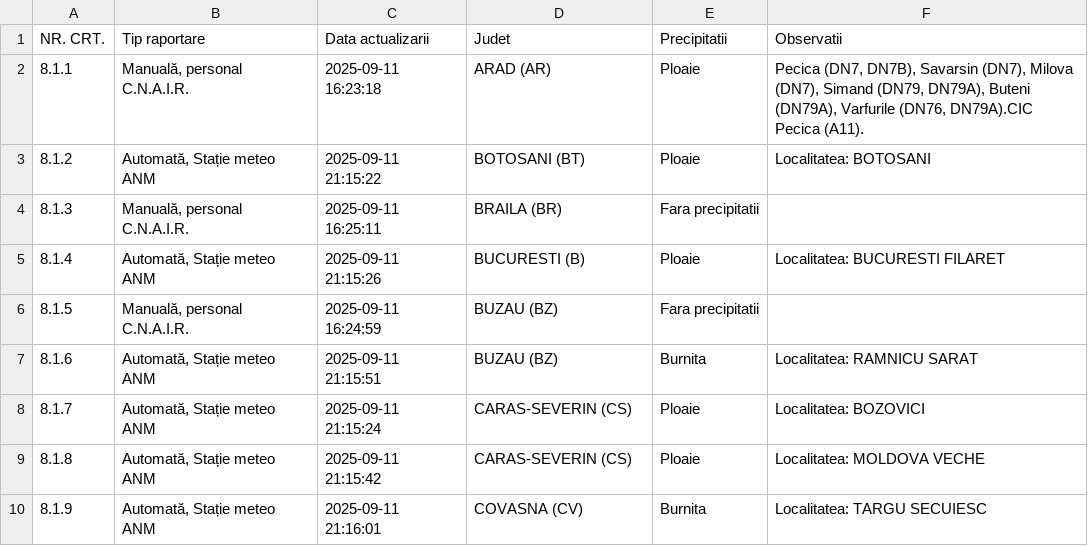
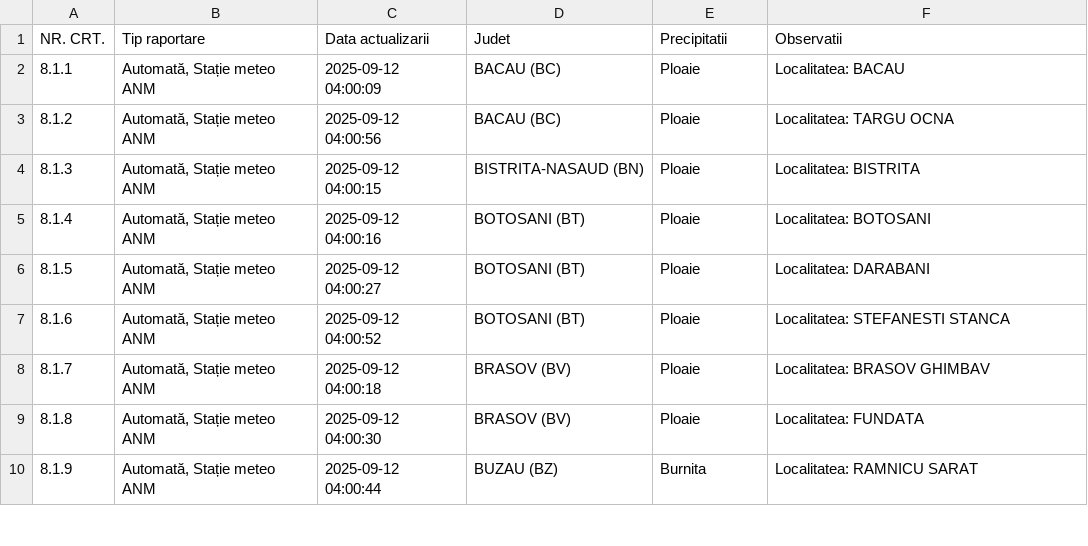
Before and after one commit to gov2-ro/prometeu, a CSV file: data/andnet/csv/meteo.csv, drawn as a sheet; only a part is shown; the diff covers the shown part only.

```diff
--- a/data/andnet/csv/meteo.csv
+++ b/data/andnet/csv/meteo.csv
@@ -1,10 +1,10 @@
 NR. CRT.,Tip raportare,Data actualizarii,Judet,Precipitatii,Observatii
-8.1.1,"Manuală, personal C.N.A.I.R.",2025-09-11 16:23:18,ARAD (AR),Ploaie,"Pecica (DN7, DN7B), Savarsin (DN7), Milova (DN7), Simand (DN79, DN79A), Buteni (DN79A), Varfurile (DN76, DN79A).CIC Pecica (A11)."
-8.1.2,"Automată, Stație meteo ANM",2025-09-11 21:15:22,BOTOSANI (BT),Ploaie,Localitatea: BOTOSANI
-8.1.3,"Manuală, personal C.N.A.I.R.",2025-09-11 16:25:11,BRAILA (BR),Fara precipitatii,
-8.1.4,"Automată, Stație meteo ANM",2025-09-11 21:15:26,BUCURESTI (B),Ploaie,Localitatea: BUCURESTI FILARET
-8.1.5,"Manuală, personal C.N.A.I.R.",2025-09-11 16:24:59,BUZAU (BZ),Fara precipitatii,
-8.1.6,"Automată, Stație meteo ANM",2025-09-11 21:15:51,BUZAU (BZ),Burnita,Localitatea: RAMNICU SARAT
-8.1.7,"Automată, Stație meteo ANM",2025-09-11 21:15:24,CARAS-SEVERIN (CS),Ploaie,Localitatea: BOZOVICI
-8.1.8,"Automată, Stație meteo ANM",2025-09-11 21:15:42,CARAS-SEVERIN (CS),Ploaie,Localitatea: MOLDOVA VECHE
-8.1.9,"Automată, Stație meteo ANM",2025-09-11 21:16:01,COVASNA (CV),Burnita,Localitatea: TARGU SECUIESC
+8.1.1,"Automată, Stație meteo ANM",2025-09-12 04:00:09,BACAU (BC),Ploaie,Localitatea: BACAU
+8.1.2,"Automată, Stație meteo ANM",2025-09-12 04:00:56,BACAU (BC),Ploaie,Localitatea: TARGU OCNA
+8.1.3,"Automată, Stație meteo ANM",2025-09-12 04:00:15,BISTRITA-NASAUD (BN),Ploaie,Localitatea: BISTRITA
+8.1.4,"Automată, Stație meteo ANM",2025-09-12 04:00:16,BOTOSANI (BT),Ploaie,Localitatea: BOTOSANI
+8.1.5,"Automată, Stație meteo ANM",2025-09-12 04:00:27,BOTOSANI (BT),Ploaie,Localitatea: DARABANI
+8.1.6,"Automată, Stație meteo ANM",2025-09-12 04:00:52,BOTOSANI (BT),Ploaie,Localitatea: STEFANESTI STANCA
+8.1.7,"Automată, Stație meteo ANM",2025-09-12 04:00:18,BRASOV (BV),Ploaie,Localitatea: BRASOV GHIMBAV
+8.1.8,"Automată, Stație meteo ANM",2025-09-12 04:00:30,BRASOV (BV),Ploaie,Localitatea: FUNDATA
+8.1.9,"Automată, Stație meteo ANM",2025-09-12 04:00:44,BUZAU (BZ),Burnita,Localitatea: RAMNICU SARAT
```
Also changed, not shown: 6 added rows and 55 edited cells elsewhere in this file, data/andnet/csv/temperatura.csv, data/cmteb/status-sistem-termoficare-bucuresti.csv, 12 other files.
